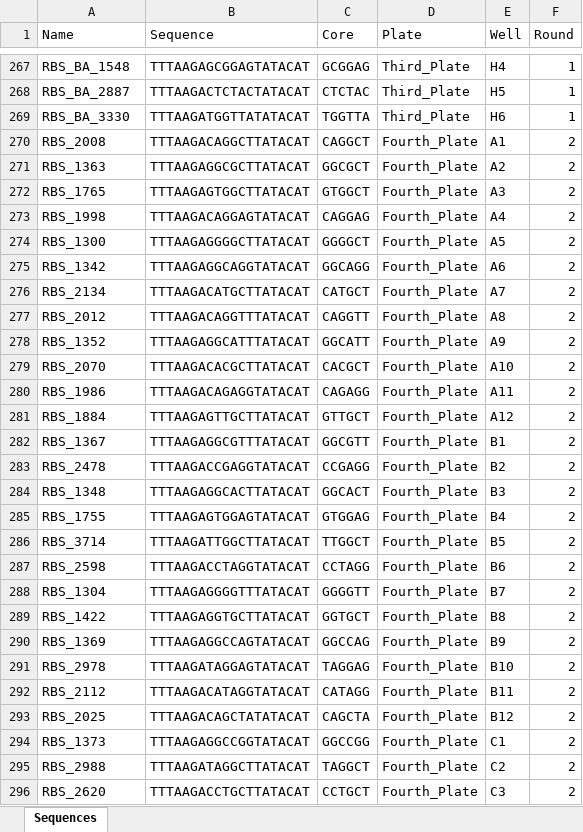
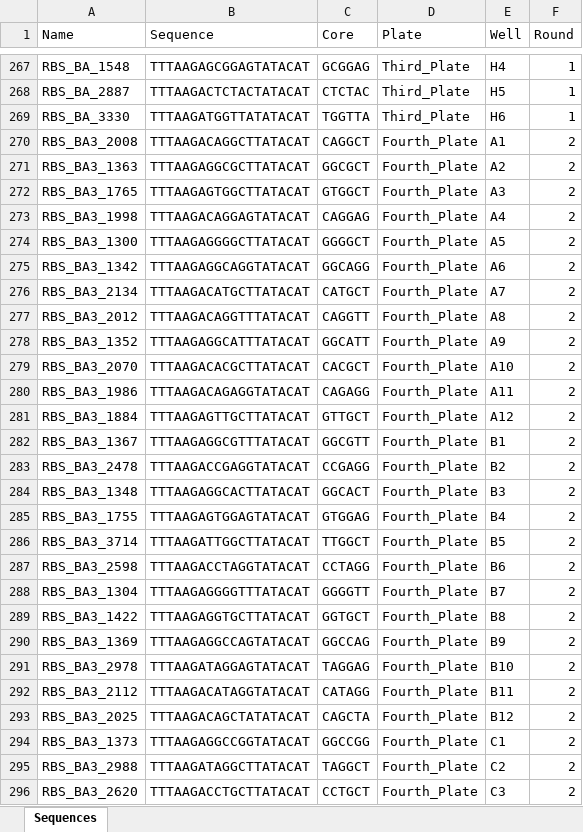
Before and after one commit to mholowko/Solaris, an Excel workbook: data/Designs/Designs_masterfile.xlsx, sheet Sequences, drawn as a sheet; only a part is shown, gaps mark what is left out; values as stored, in another font and other column widths than the file's, no borders; the diff covers the shown part only; the diff names each change by its address in the sheet, - before the commit and + after, or states it on an @@ line.

Commit message:
Update Designs_masterfile.xlsx

```diff
--- a/data/Designs/Designs_masterfile.xlsx (sheet Sequences)
+++ b/data/Designs/Designs_masterfile.xlsx (sheet Sequences)
-A270 (Name): RBS_2008
+A270 (Name): RBS_BA3_2008
-A271 (Name): RBS_1363
+A271 (Name): RBS_BA3_1363
-A272 (Name): RBS_1765
+A272 (Name): RBS_BA3_1765
-A273 (Name): RBS_1998
+A273 (Name): RBS_BA3_1998
-A274 (Name): RBS_1300
+A274 (Name): RBS_BA3_1300
-A275 (Name): RBS_1342
+A275 (Name): RBS_BA3_1342
-A276 (Name): RBS_2134
+A276 (Name): RBS_BA3_2134
-A277 (Name): RBS_2012
+A277 (Name): RBS_BA3_2012
-A278 (Name): RBS_1352
+A278 (Name): RBS_BA3_1352
-A279 (Name): RBS_2070
+A279 (Name): RBS_BA3_2070
-A280 (Name): RBS_1986
+A280 (Name): RBS_BA3_1986
-A281 (Name): RBS_1884
+A281 (Name): RBS_BA3_1884
-A282 (Name): RBS_1367
+A282 (Name): RBS_BA3_1367
-A283 (Name): RBS_2478
+A283 (Name): RBS_BA3_2478
-A284 (Name): RBS_1348
+A284 (Name): RBS_BA3_1348
-A285 (Name): RBS_1755
+A285 (Name): RBS_BA3_1755
-A286 (Name): RBS_3714
+A286 (Name): RBS_BA3_3714
-A287 (Name): RBS_2598
+A287 (Name): RBS_BA3_2598
-A288 (Name): RBS_1304
+A288 (Name): RBS_BA3_1304
-A289 (Name): RBS_1422
+A289 (Name): RBS_BA3_1422
-A290 (Name): RBS_1369
+A290 (Name): RBS_BA3_1369
-A291 (Name): RBS_2978
+A291 (Name): RBS_BA3_2978
-A292 (Name): RBS_2112
+A292 (Name): RBS_BA3_2112
-A293 (Name): RBS_2025
+A293 (Name): RBS_BA3_2025
-A294 (Name): RBS_1373
+A294 (Name): RBS_BA3_1373
-A295 (Name): RBS_2988
+A295 (Name): RBS_BA3_2988
-A296 (Name): RBS_2620
+A296 (Name): RBS_BA3_2620
```
Also changed, not shown: 63 edited cells elsewhere in this sheet.
